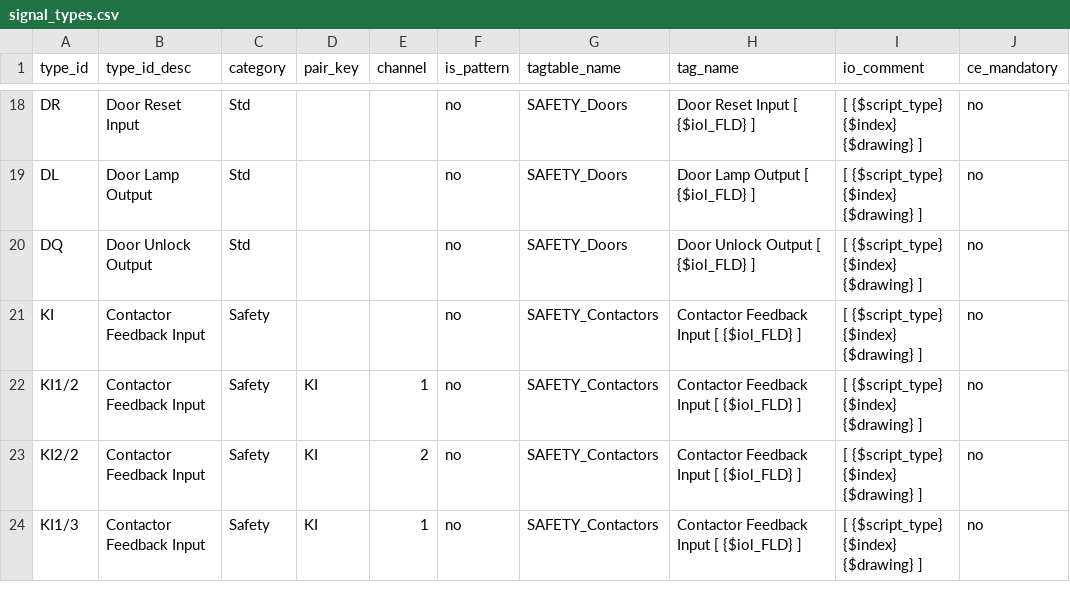
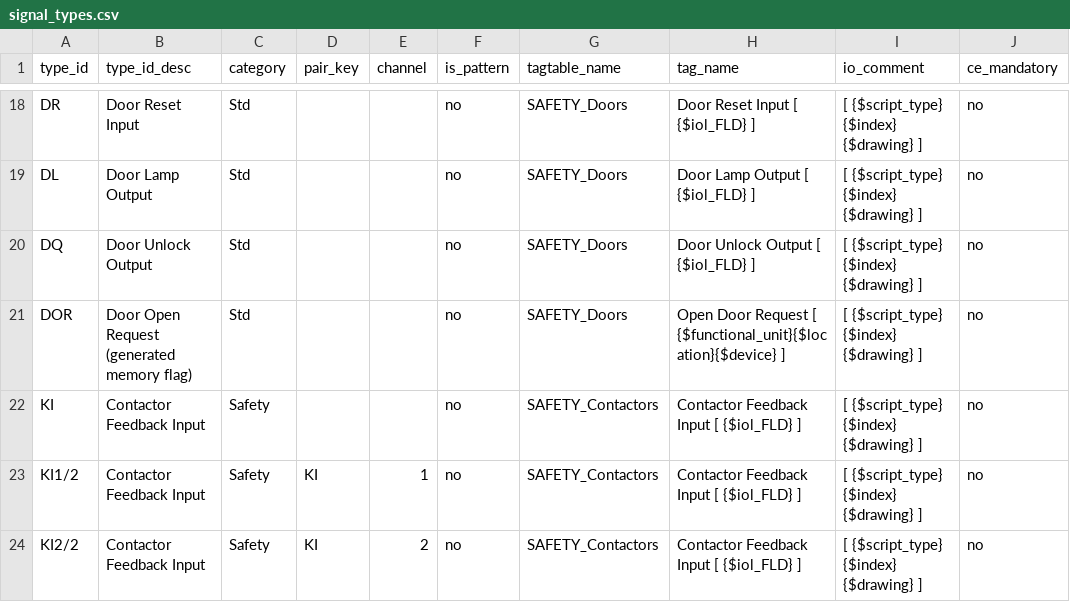
Before and after one commit to thebdr/Openn2, a CSV file: Pipeline5App/pipeline5/systems/plc_based/siemens_s7/safety/config_project/signal_types.csv, drawn as a sheet; only a part is shown, gaps mark what is left out; the shorter side is filled out with more unchanged rows.

```diff
--- a/Pipeline5App/pipeline5/systems/plc_based/siemens_s7/safety/config_project/signal_types.csv
+++ b/Pipeline5App/pipeline5/systems/plc_based/siemens_s7/safety/config_project/signal_types.csv
@@ -20,2 +20,3 @@ DL,Door Lamp Output,Std,,,no,SAFETY_Doors,Door Lamp Output [ {$iol_FLD} ],[ {$sc
 DQ,Door Unlock Output,Std,,,no,SAFETY_Doors,Door Unlock Output [ {$iol_FLD} ],[ {$script_type} {$index}  {$drawing} ],no
+DOR,Door Open Request (generated memory flag),Std,,,no,SAFETY_Doors,Open Door Request [ {$functional_unit}{$location}{$device} ],[ {$script_type} {$index}  {$drawing} ],no
 KI,Contactor Feedback Input,Safety,,,no,SAFETY_Contactors,Contactor Feedback Input [ {$iol_FLD} ],[ {$script_type} {$index}  {$drawing} ],no
```
Also changed, not shown: 19 other files.
